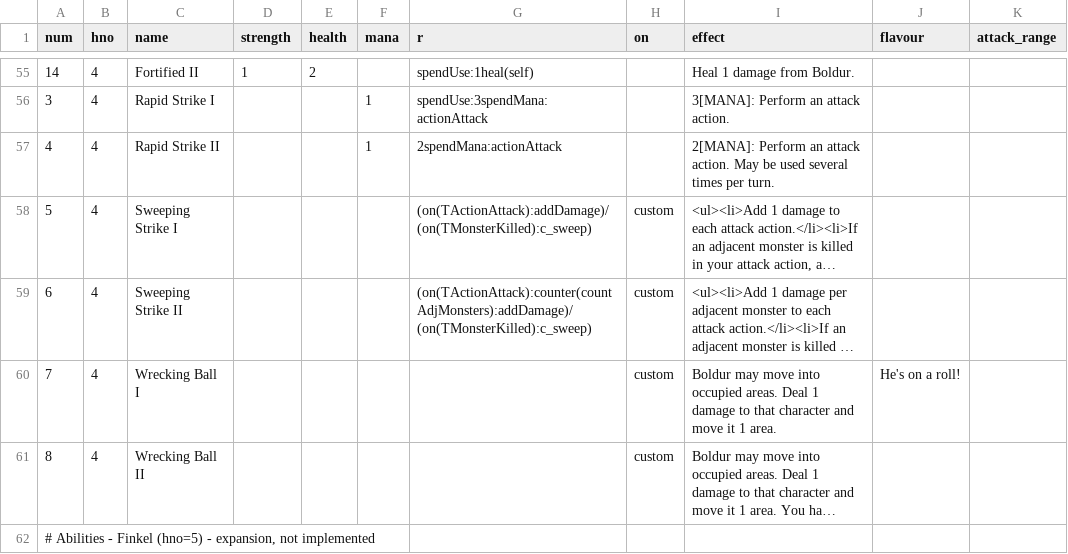
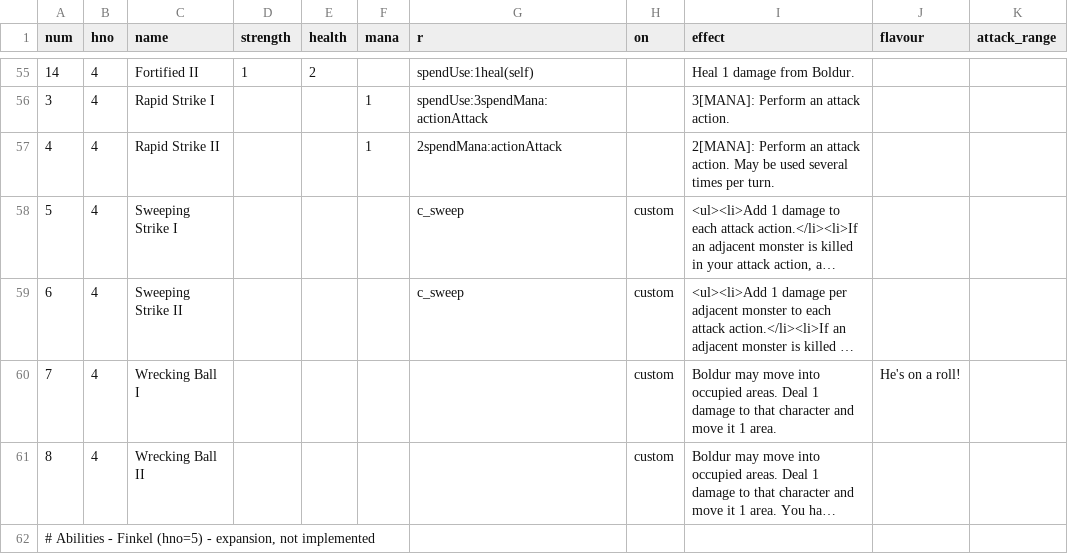
Before and after one commit to elaskavaia/bga-fate, a CSV file: misc/card_ability_material.csv, drawn as a sheet; only a part is shown, gaps mark what is left out; long unchanged cells end in …; the diff names each change by its address in the sheet, - before the commit and + after, or states it on an @@ line.

```diff
--- a/misc/card_ability_material.csv
+++ b/misc/card_ability_material.csv
-G58 (r): (on(TActionAttack):addDamage)/(on(TMonsterKilled):c_sweep)
+G58 (r): c_sweep
-G59 (r): (on(TActionAttack):counter(countAdjMonsters):addDamage)/(on(TMonsterKilled):c_sweep)
+G59 (r): c_sweep
```
Also changed, not shown: 16 other files.
